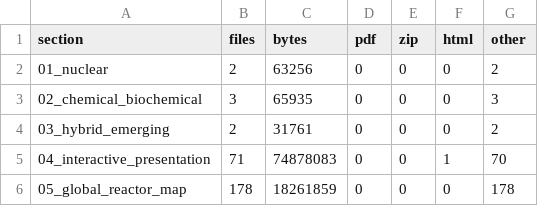
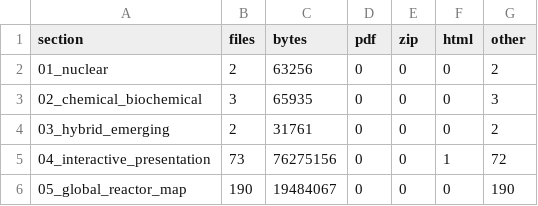
Before and after one commit to anulum/atlas-reactorum, a TSV file: metadata/library_inventory.tsv, drawn as a sheet.

Commit message:
feat(research): publish source-backed primary field review
Review all 358 originally blank fields across the 172 research-reactor
identities. Add 275 source-backed values and retain 83 individually
qualified non-fill decisions without changing original nonempty fields.
Publish source registry, rights, reproducible projections, and field
evidence through the map detail panel and full JSON/CSV exports.

Parity: Python projection and browser JavaScript share schema 1.3;
real desktop/mobile entry points and complete exports are exercised.
Strict typing, native docstrings, focused whole-module coverage, hooks,
and all 22 clean-copy products pass. Full suite runs on remote CI.
Benchmarks: not applicable; no benchmarked numerical kernel changed.

Authored by Anulum Fortis & Arcane Sapience (protoscience@anulum.li)
Seat: 01a0f272

```diff
--- a/metadata/library_inventory.tsv
+++ b/metadata/library_inventory.tsv
@@ -4,3 +4,3 @@ section	files	bytes	pdf	zip	html	other
 03_hybrid_emerging	2	31761	0	0	0	2
-04_interactive_presentation	71	74878083	0	0	1	70
-05_global_reactor_map	178	18261859	0	0	0	178
+04_interactive_presentation	73	76275156	0	0	1	72
+05_global_reactor_map	190	19484067	0	0	0	190
```
Also changed, not shown: 45 other files.
